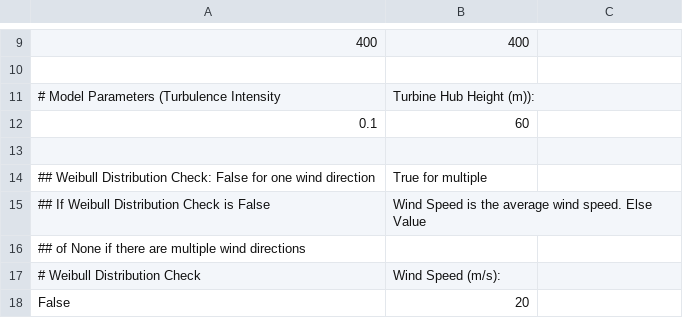
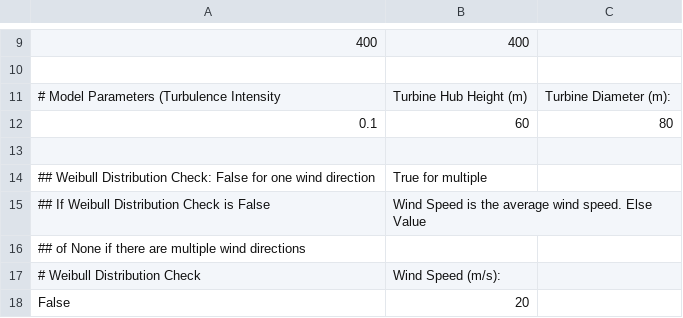
Before and after one commit to AmaruIzarra/turbine-wakes, a CSV file: input_data.csv, drawn as a sheet; only a part is shown, gaps mark what is left out.

```diff
--- a/input_data.csv
+++ b/input_data.csv
@@ -10,4 +10,4 @@
 
-# Model Parameters (Turbulence Intensity, Turbine Hub Height (m)):
-0.1, 60
+# Model Parameters (Turbulence Intensity, Turbine Hub Height (m), Turbine Diameter (m):
+0.1, 60, 80
 
```
Also changed, not shown: 2 other files.
